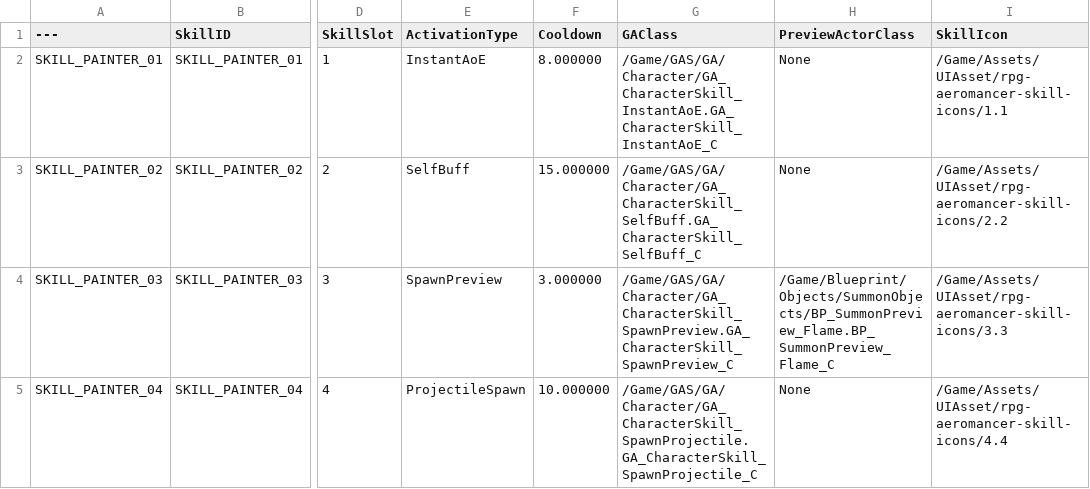
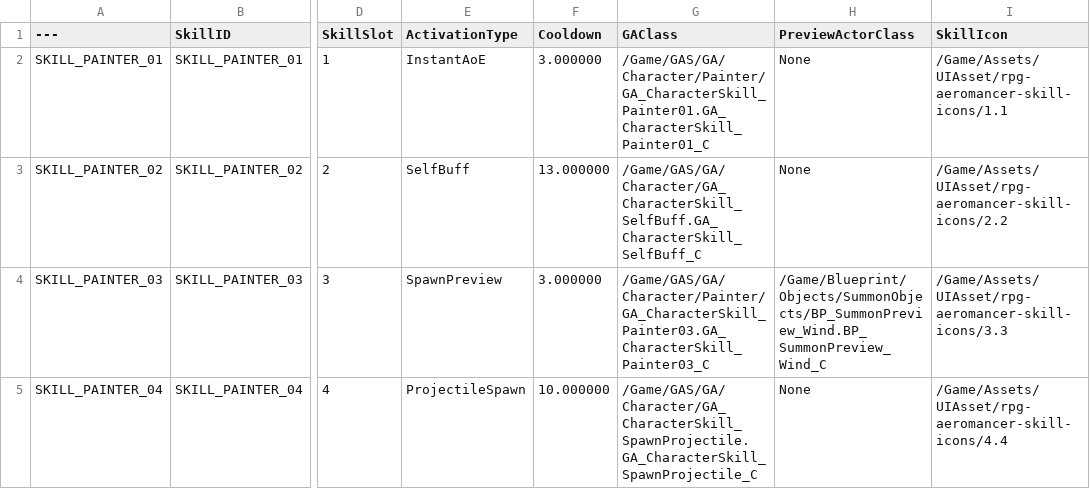
Before and after one commit to Christopher-Emunah-Kim/RoastStaffGAS, a CSV file: ExternalSource/DT_Character_Skill_Static_Data.csv, drawn as a sheet; only a part is shown, gaps mark what is left out; the diff covers the shown part only; the diff names each change by its address in the sheet, - before the commit and + after, or states it on an @@ line.

Commit message:
chore(combat-infra): 스킬 점검 에디터 에셋 갱신
- BP_BossEnemy/BT_BossEnemy: 보스 AI + 공격 패턴 점검
- BP_Painter_Skill04 + SummonPreview 3종: ProjectileSpawn/GroundEffect 연동
- GA_CharacterSkill_Painter01/03 신규 + GA_Painter_Skill01 삭제 (네이밍 통일)
- DT_Skill_Attack/HitType/CharacterSkill + FX + GE: 스킬 데이터 정비
ref: PLAN_CombatInfra_v1.0

```diff
--- a/ExternalSource/DT_Character_Skill_Static_Data.csv
+++ b/ExternalSource/DT_Character_Skill_Static_Data.csv
-F2 (Cooldown): 8.000000
+F2 (Cooldown): 3.000000
-G2 (GAClass): /Game/GAS/GA/Character/GA_CharacterSkill_InstantAoE.GA_CharacterSkill_InstantAoE_C
+G2 (GAClass): /Game/GAS/GA/Character/Painter/GA_CharacterSkill_Painter01.GA_CharacterSkill_Painter01_C
-F3 (Cooldown): 15.000000
+F3 (Cooldown): 13.000000
-G4 (GAClass): /Game/GAS/GA/Character/GA_CharacterSkill_SpawnPreview.GA_CharacterSkill_SpawnPreview_C
+G4 (GAClass): /Game/GAS/GA/Character/Painter/GA_CharacterSkill_Painter03.GA_CharacterSkill_Painter03_C
-H4 (PreviewActorClass): /Game/Blueprint/Objects/SummonObjects/BP_SummonPreview_Flame.BP_SummonPreview_Flame_C
+H4 (PreviewActorClass): /Game/Blueprint/Objects/SummonObjects/BP_SummonPreview_Wind.BP_SummonPreview_Wind_C
```
Also changed, not shown: 7 edited cells elsewhere in this file, ExternalSource/DT_Skill_Attack_Common_Param_Data.csv, 19 other files.
